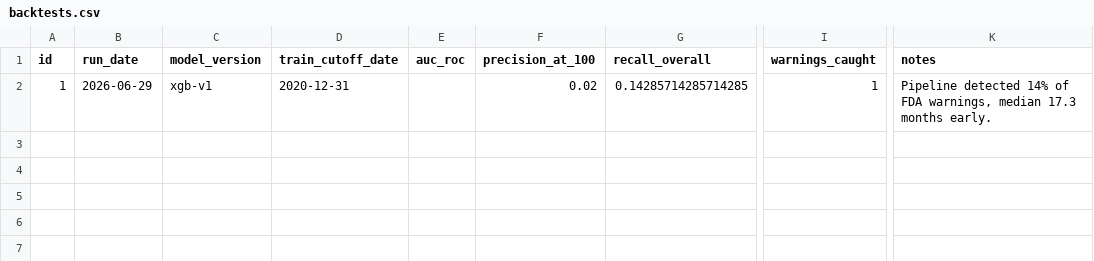
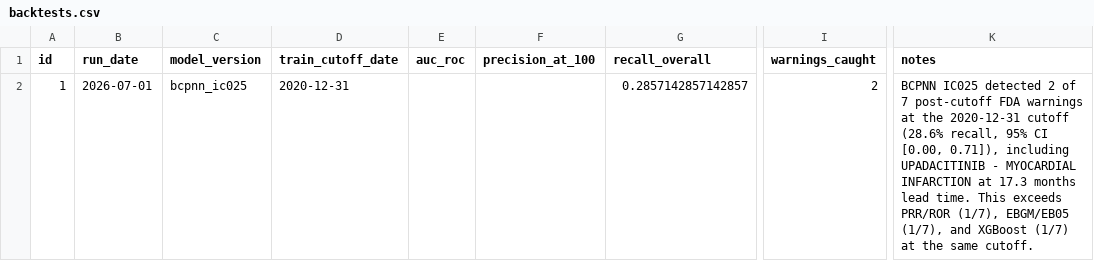
Before and after one commit to Mohammed-Saif-07/FDA-SIGNAL-DETECTION, a CSV file: dashboard/data/backtests.csv, drawn as a sheet; only a part is shown, gaps mark what is left out; the diff names each change by its address in the sheet, - before the commit and + after, or states it on an @@ line.

Commit message:
fix(dashboard): prioritize structural signal exports

```diff
--- a/dashboard/data/backtests.csv
+++ b/dashboard/data/backtests.csv
-B2 (run_date): 2026-06-29
+B2 (run_date): 2026-07-01
-C2 (model_version): xgb-v1
+C2 (model_version): bcpnn_ic025
-F2 (precision_at_100): 0.02
+F2 (precision_at_100): (empty)
-G2 (recall_overall): 0.14285714285714285
+G2 (recall_overall): 0.2857142857142857
-I2 (warnings_caught): 1
+I2 (warnings_caught): 2
-K2 (notes): Pipeline detected 14% of FDA warnings, median 17.3 months early.
+K2 (notes): BCPNN IC025 detected 2 of 7 post-cutoff FDA warnings at the 2020-12-31 cutoff (28.6% recall, 95% CI [0.00, 0.71]), including UPADACITINIB - MYOCARDIAL INFARCTION at 17.3 months lead time. This exceeds PRR/ROR (1/7), EBGM/EB05 (1/7), and XGBoost (1/7) at the same cutoff.
```
Also changed, not shown: 4 other files.
